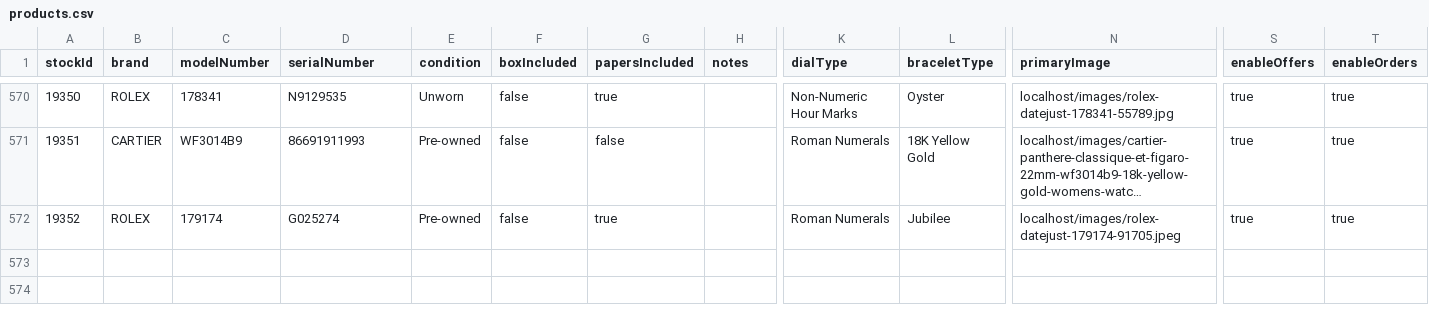
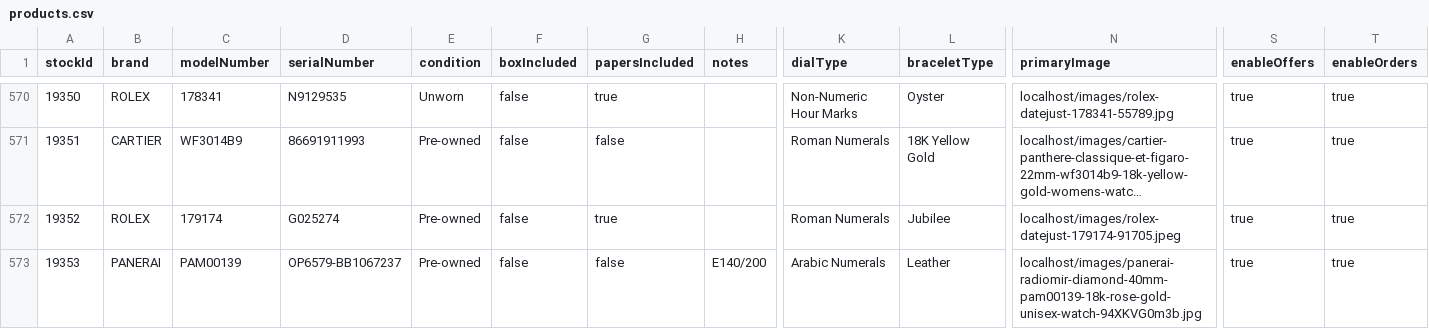
Before and after one commit to swissmadecorp/swissmadecorp-repo, a CSV file: public/uploads/products.csv, drawn as a sheet; only a part is shown, gaps mark what is left out; long unchanged cells end in …; rows hold the shown columns only; the diff names each change by its address in the sheet, - before the commit and + after, or states it on an @@ line.

Commit message:
Auto-commit 2026-10-01 22:50

```diff
--- a/public/uploads/products.csv
+++ b/public/uploads/products.csv
+row 573: 19353 | PANERAI | PAM00139 | OP6579-BB1067237 | Pre-owned | false | false | E140/200 | Arabic Numerals | Leather | localhost/images/panerai-radiomir-diamond-40mm-pam00139-18k-rose-gold-unisex-watch-94XKVG0m3b.jpg | true | true
```
